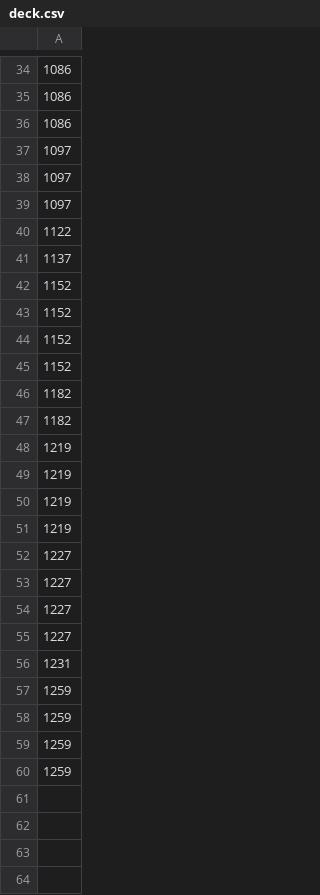
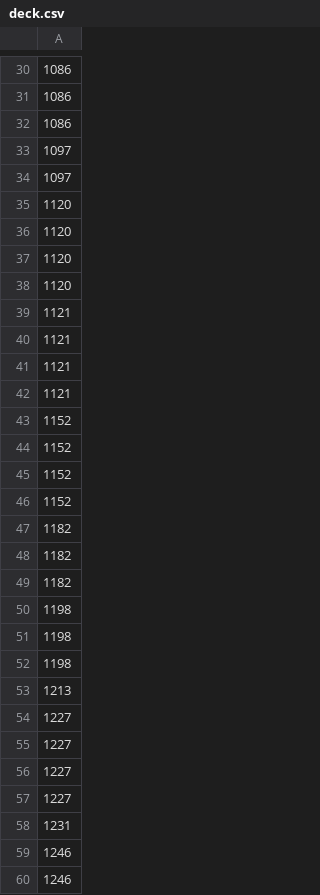
Before and after one commit to IMINABO1/Pokemon_tcg_ai_battle, a CSV file: agent/dist/staging/ptcg_agent/deck.csv, drawn as a sheet; only a part is shown, gaps mark what is left out; the diff covers the shown part only.

Commit message:
Submit v0.5: Dragapult v7 on the final slot after Elo-band study
Band study (267 public replays, 600-1000): each deck has a visible ceiling
(Grimmsnarl ~850, Lucario ~950, Dragapult alone wins at 1000+, 64% share /
70% of wins there). Sub-800 Dragapult players sit ~50% with near-reference
play metrics - in transit, not countered - so no low-band trap. Gauntlet
vs band-winner decks: v5 24/24 (already fielded as v0.4b), v7 22/24,
v6 21/24. v0.5 = the 1000-band winningest Dragapult list on the unchanged
validated searcher; owner approved. Also logs the oversubscription incident
that faked 0-8 timeout losses in the first gauntlet run.

```diff
--- a/agent/dist/staging/ptcg_agent/deck.csv
+++ b/agent/dist/staging/ptcg_agent/deck.csv
@@ -38,5 +34,10 @@
 1097
-1097
-1122
-1137
+1120
+1120
+1120
+1120
+1121
+1121
+1121
+1121
 1152
@@ -47,6 +48,7 @@
 1182
-1219
-1219
-1219
-1219
+1182
+1198
+1198
+1198
+1213
 1227
@@ -56,5 +58,3 @@
 1231
-1259
-1259
-1259
-1259
+1246
+1246
```
Also changed, not shown: 8 added rows, 12 removed rows and 15 edited cells elsewhere in this file, agent/src/ptcg_agent/deck.csv, 24 other files.
